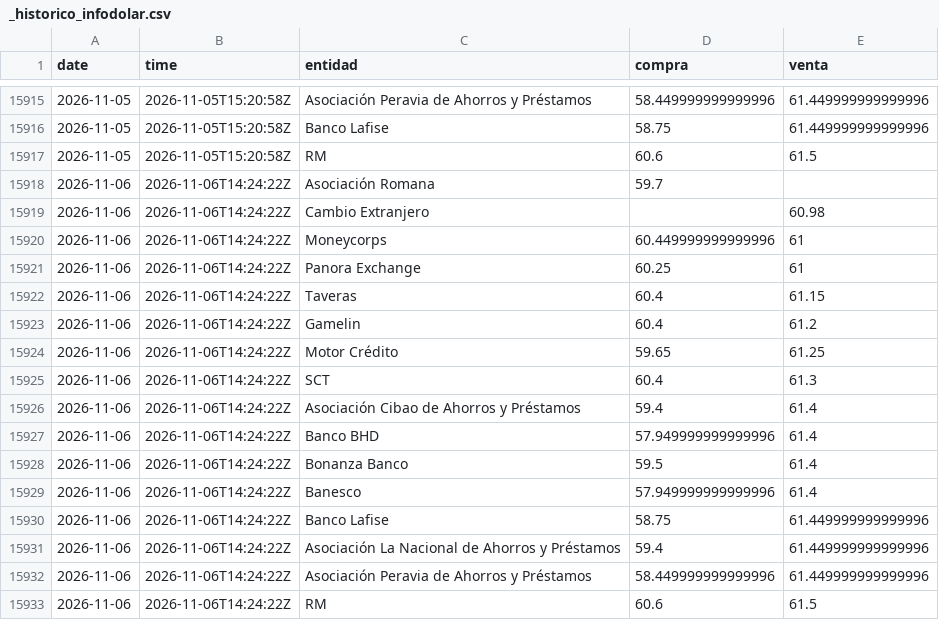
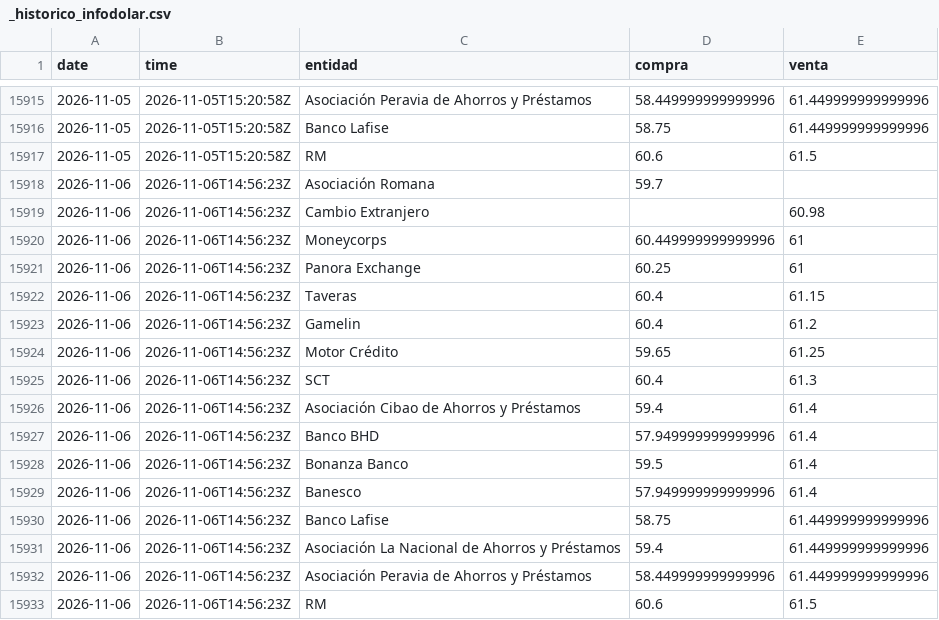
Before and after one commit to albertrosa96/webscraping-tc, a CSV file: data/infodolar/_historico_infodolar.csv, drawn as a sheet; only a part is shown, gaps mark what is left out.

```diff
--- a/data/infodolar/_historico_infodolar.csv
+++ b/data/infodolar/_historico_infodolar.csv
@@ -15917,17 +15917,17 @@ date,time,entidad,compra,venta
 2026-11-05,2026-11-05T15:20:58Z,RM,60.6,61.5
-2026-11-06,2026-11-06T14:24:22Z,Asociación Romana,59.7,
-2026-11-06,2026-11-06T14:24:22Z,Cambio Extranjero,,60.98
-2026-11-06,2026-11-06T14:24:22Z,Moneycorps,60.449999999999996,61
-2026-11-06,2026-11-06T14:24:22Z,Panora Exchange,60.25,61
-2026-11-06,2026-11-06T14:24:22Z,Taveras,60.4,61.15
-2026-11-06,2026-11-06T14:24:22Z,Gamelin,60.4,61.2
-2026-11-06,2026-11-06T14:24:22Z,Motor Crédito,59.65,61.25
-2026-11-06,2026-11-06T14:24:22Z,SCT,60.4,61.3
-2026-11-06,2026-11-06T14:24:22Z,Asociación Cibao de Ahorros y Préstamos,59.4,61.4
-2026-11-06,2026-11-06T14:24:22Z,Banco BHD,57.949999999999996,61.4
-2026-11-06,2026-11-06T14:24:22Z,Bonanza Banco,59.5,61.4
-2026-11-06,2026-11-06T14:24:22Z,Banesco,57.949999999999996,61.4
-2026-11-06,2026-11-06T14:24:22Z,Banco Lafise,58.75,61.449999999999996
-2026-11-06,2026-11-06T14:24:22Z,Asociación La Nacional de Ahorros y Préstamos,59.4,61.449999999999996
-2026-11-06,2026-11-06T14:24:22Z,Asociación Peravia de Ahorros y Préstamos,58.449999999999996,61.449999999999996
-2026-11-06,2026-11-06T14:24:22Z,RM,60.6,61.5
+2026-11-06,2026-11-06T14:56:23Z,Asociación Romana,59.7,
+2026-11-06,2026-11-06T14:56:23Z,Cambio Extranjero,,60.98
+2026-11-06,2026-11-06T14:56:23Z,Moneycorps,60.449999999999996,61
+2026-11-06,2026-11-06T14:56:23Z,Panora Exchange,60.25,61
+2026-11-06,2026-11-06T14:56:23Z,Taveras,60.4,61.15
+2026-11-06,2026-11-06T14:56:23Z,Gamelin,60.4,61.2
+2026-11-06,2026-11-06T14:56:23Z,Motor Crédito,59.65,61.25
+2026-11-06,2026-11-06T14:56:23Z,SCT,60.4,61.3
+2026-11-06,2026-11-06T14:56:23Z,Asociación Cibao de Ahorros y Préstamos,59.4,61.4
+2026-11-06,2026-11-06T14:56:23Z,Banco BHD,57.949999999999996,61.4
+2026-11-06,2026-11-06T14:56:23Z,Bonanza Banco,59.5,61.4
+2026-11-06,2026-11-06T14:56:23Z,Banesco,57.949999999999996,61.4
+2026-11-06,2026-11-06T14:56:23Z,Banco Lafise,58.75,61.449999999999996
+2026-11-06,2026-11-06T14:56:23Z,Asociación La Nacional de Ahorros y Préstamos,59.4,61.449999999999996
+2026-11-06,2026-11-06T14:56:23Z,Asociación Peravia de Ahorros y Préstamos,58.449999999999996,61.449999999999996
+2026-11-06,2026-11-06T14:56:23Z,RM,60.6,61.5
```
Also changed, not shown: data/infodolar/csv/2026-11-06.csv, 4 other files.
